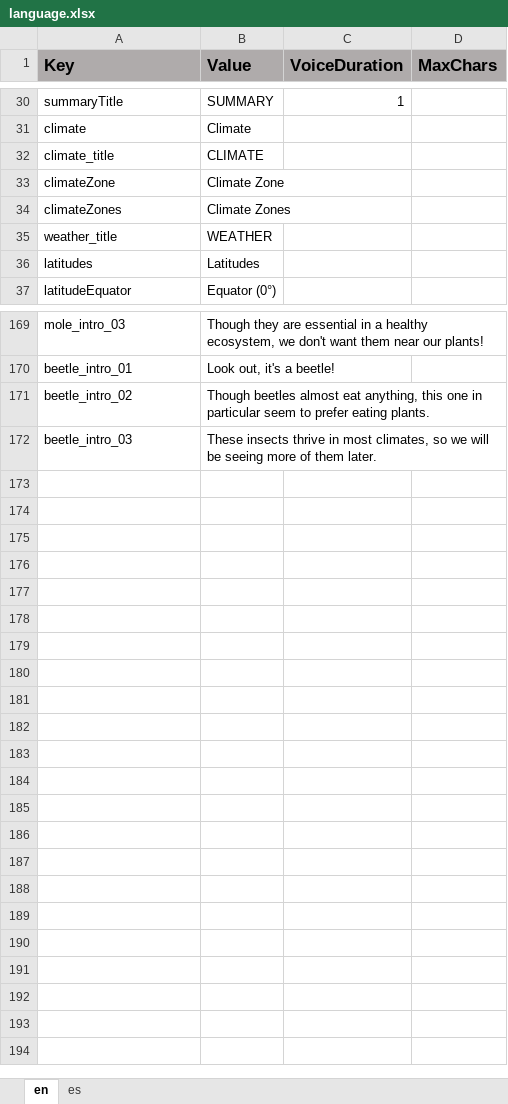
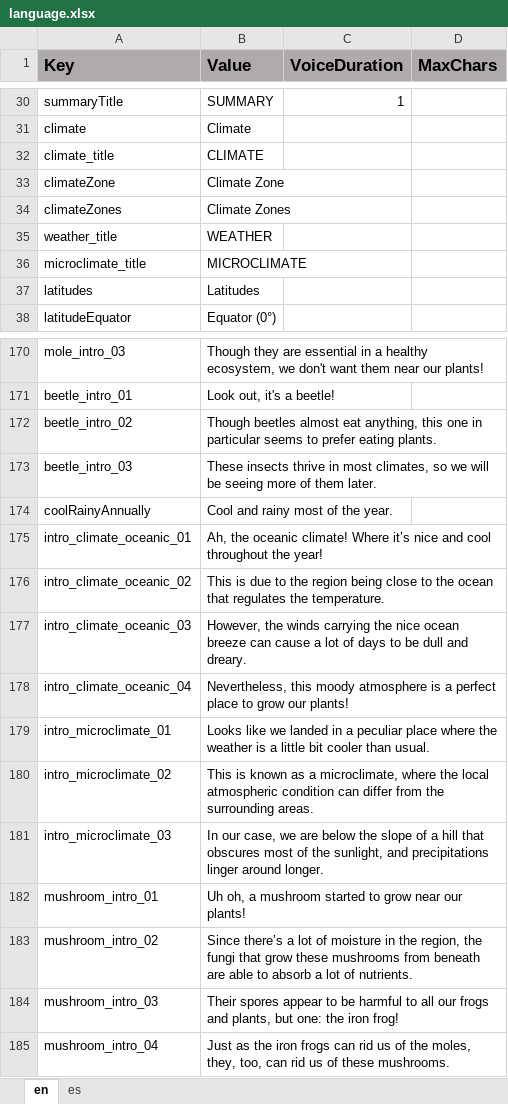
Before and after one commit to ddionisio/LL_ESS2D2, an Excel workbook: Language/language.xlsx, sheet en, drawn as a sheet; only a part is shown, gaps mark what is left out; values as stored, in another font and other column widths than the file's, no borders; addresses are those after the commit; the diff names each change by its address in the sheet, - before the commit and + after, or states it on an @@ line.

Commit message:
added intro dialogs to level 2

```diff
--- a/Language/language.xlsx (sheet en)
+++ b/Language/language.xlsx (sheet en)
+row 36: microclimate_title | MICROCLIMATE
-B172 (Value): …in particular seem to prefer…
+B172 (Value): …in particular seems to prefer…
+row 174: coolRainyAnnually | Cool and rainy most of the year.
+row 175: intro_climate_oceanic_01 | Ah, the oceanic climate! Where it’s nice and cool throughout the year!
+row 176: intro_climate_oceanic_02 | This is due to the region being close to the ocean that regulates the temperature.
+row 177: intro_climate_oceanic_03 | However, the winds carrying the nice ocean breeze can cause a lot of days to be dull and dreary.
+row 178: intro_climate_oceanic_04 | Nevertheless, this moody atmosphere is a perfect place to grow our plants!
+row 179: intro_microclimate_01 | Looks like we landed in a peculiar place where the weather is a little bit cooler than usual.
+row 180: intro_microclimate_02 | This is known as a microclimate, where the local atmospheric condition can differ from the surrounding areas.
+row 181: intro_microclimate_03 | In our case, we are below the slope of a hill that obscures most of the sunlight, and precipitations linger around longer.
+row 182: mushroom_intro_01 | Uh oh, a mushroom started to grow near our plants!
+row 183: mushroom_intro_02 | Since there’s a lot of moisture in the region, the fungi that grow these mushrooms from beneath are able to absorb a lot of nutrients.
+row 184: mushroom_intro_03 | Their spores appear to be harmful to all our frogs and plants, but one: the iron frog!
+row 185: mushroom_intro_04 | Just as the iron frogs can rid us of the moles, they, too, can rid us of these mushrooms.
```
Also changed, not shown: sheet es, 7 other files.
